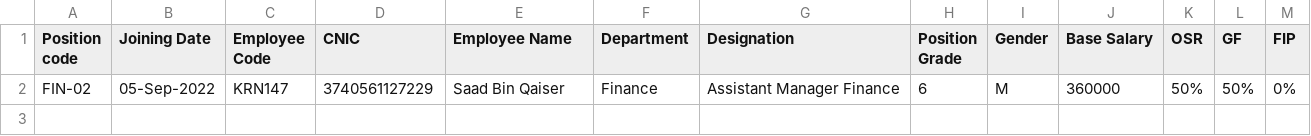
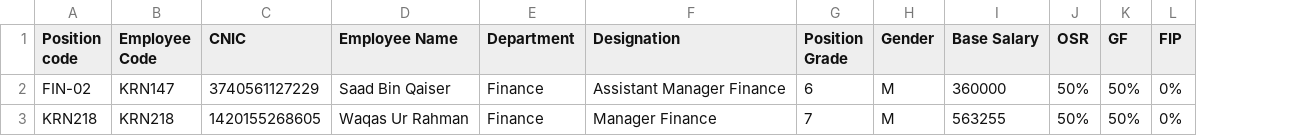
Before and after one commit to KRNPak/bva, a CSV file: Data/FY2027/HR_Data/Staff_Master.csv, drawn as a sheet; removed rows and columns are numbered as before the commit, all else as after; the diff names each change by its address in the sheet, - before the commit and + after, or states it on an @@ line.

```diff
--- a/Data/FY2027/HR_Data/Staff_Master.csv
+++ b/Data/FY2027/HR_Data/Staff_Master.csv
-column B (Joining Date), row 2: 05-Sep-2022
+row 3: KRN218 | KRN218 | 1420155268605 | Waqas Ur Rahman | Finance | Manager Finance | 7 | M | 563255 | 50% | 50% | 0%
```
Also changed, not shown: Data/FY2027/HR_Data/Advances.csv, Data/FY2027/HR_Data/PF.csv, 4 other files.
